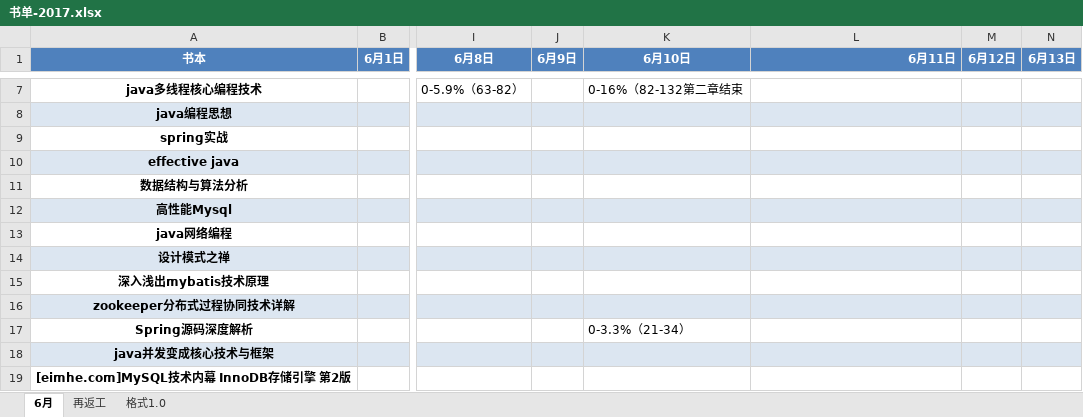
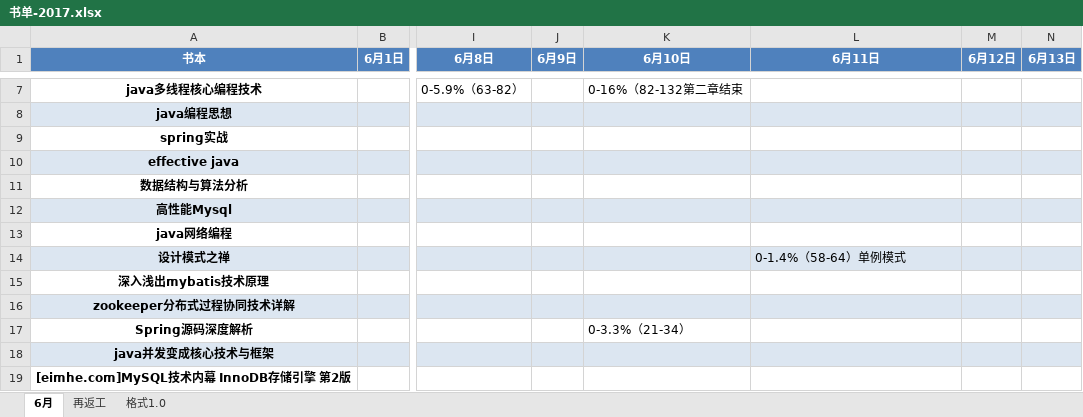
Before and after one commit to jianglong161/-, an Excel workbook: 书单-2017.xlsx, sheet 6月, drawn as a sheet; only a part is shown, gaps mark what is left out; values as stored, in another font and other column widths than the file's, no borders; the diff names each change by its address in the sheet, - before the commit and + after, or states it on an @@ line.

Commit message:
更新书单进度-设计模式-单例模式

```diff
--- a/书单-2017.xlsx (sheet 6月)
+++ b/书单-2017.xlsx (sheet 6月)
-L1 alignment: right
+L1 alignment: center
-L14 (6月11日): (empty)
+L14 (6月11日): 0-1.4%（58-64）单例模式
```
